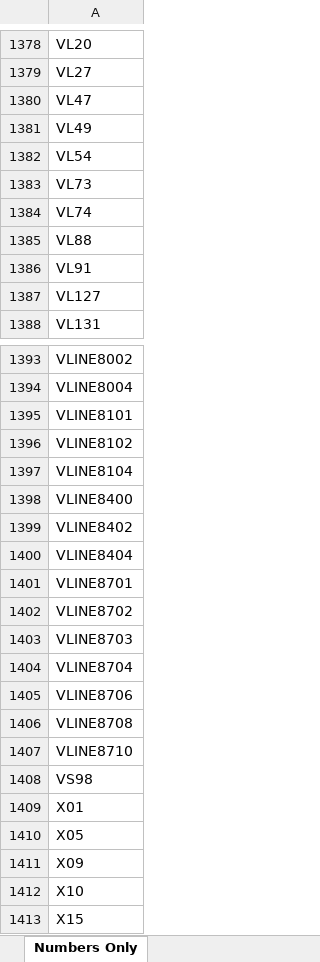
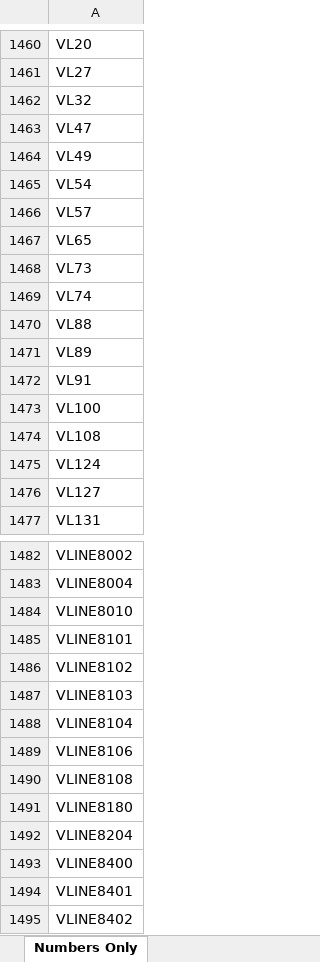
Before and after one commit to grahame21/railops-backend, an Excel workbook: static/downloads/loco_numbers_only.xlsx, sheet Numbers Only, drawn as a sheet; only a part is shown, gaps mark what is left out; the shorter side is filled out with more unchanged rows; values as stored, in another font and other column widths than the file's, no borders; the diff covers the shown part only; the diff names each change by its address in the sheet, - before the commit and + after, or states it on an @@ line.

```diff
--- a/static/downloads/loco_numbers_only.xlsx (sheet Numbers Only)
+++ b/static/downloads/loco_numbers_only.xlsx (sheet Numbers Only)
+row 1462: VL32
+row 1466: VL57
+row 1467: VL65
+row 1471: VL89
+row 1473: VL100
+row 1474: VL108
+row 1475: VL124
+row 1484: VLINE8010
+row 1487: VLINE8103
+row 1489: VLINE8106
+row 1490: VLINE8108
+row 1491: VLINE8180
+row 1492: VLINE8204
+row 1494: VLINE8401
```
Also changed, not shown: 84 added rows elsewhere in this sheet, static/downloads/loco_database.xlsx, 8 other files.
